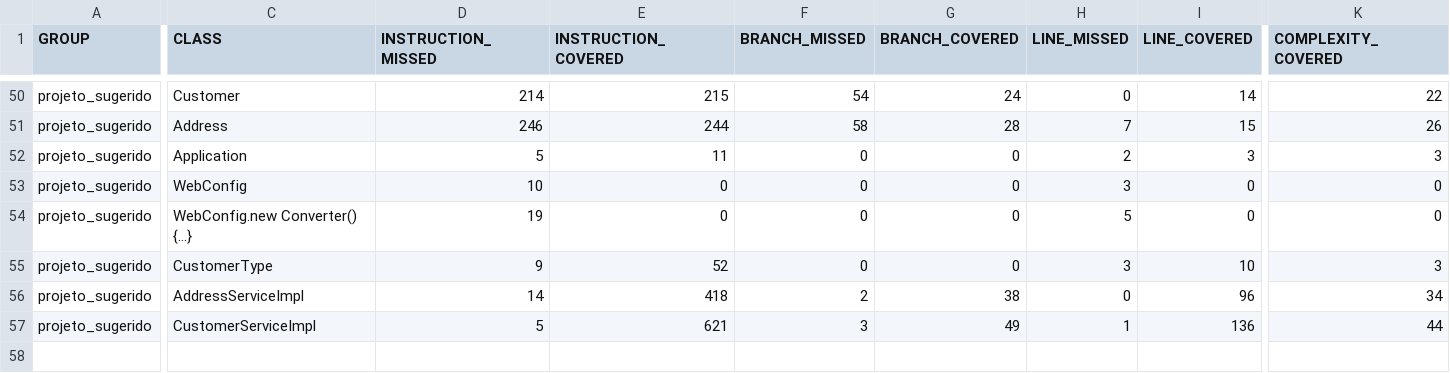
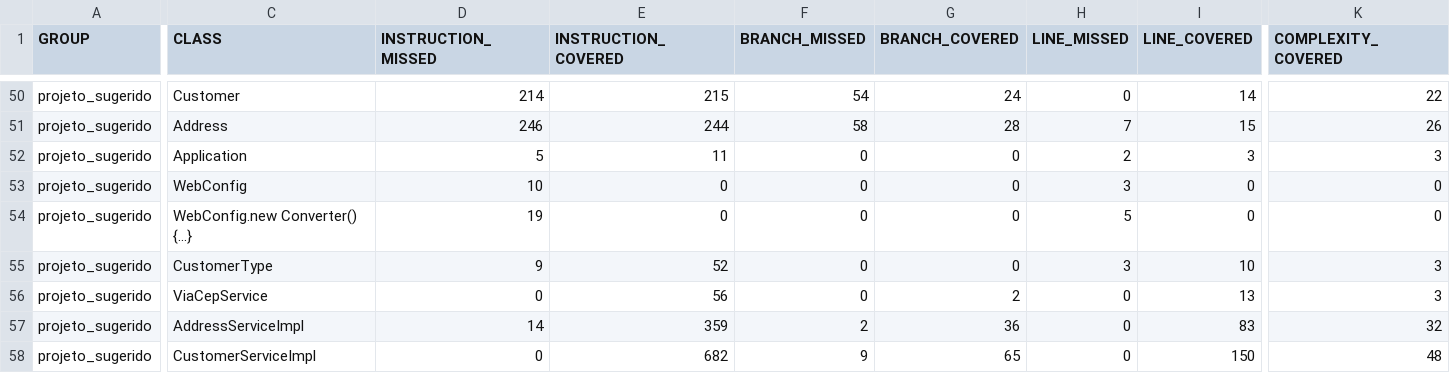
Before and after one commit to analluvias/POC-DOCKER, a CSV file: target/site/jacoco/jacoco.csv, drawn as a sheet; only a part is shown, gaps mark what is left out; addresses are those after the commit; rows hold the shown columns only; the diff covers the shown part only; the diff names each change by its address in the sheet, - before the commit and + after, or states it on an @@ line.

```diff
--- a/target/site/jacoco/jacoco.csv
+++ b/target/site/jacoco/jacoco.csv
+row 56: projeto_sugerido | ViaCepService | 0 | 56 | 0 | 2 | 0 | 13 | 3
-E57 (INSTRUCTION_COVERED): 418
+E57 (INSTRUCTION_COVERED): 359
-G57 (BRANCH_COVERED): 38
+G57 (BRANCH_COVERED): 36
-I57 (LINE_COVERED): 96
+I57 (LINE_COVERED): 83
-K57 (COMPLEXITY_COVERED): 34
+K57 (COMPLEXITY_COVERED): 32
-D58 (INSTRUCTION_MISSED): 5
+D58 (INSTRUCTION_MISSED): 0
-E58 (INSTRUCTION_COVERED): 621
+E58 (INSTRUCTION_COVERED): 682
-F58 (BRANCH_MISSED): 3
+F58 (BRANCH_MISSED): 9
-G58 (BRANCH_COVERED): 49
+G58 (BRANCH_COVERED): 65
-H58 (LINE_MISSED): 1
+H58 (LINE_MISSED): 0
-I58 (LINE_COVERED): 136
+I58 (LINE_COVERED): 150
-K58 (COMPLEXITY_COVERED): 44
+K58 (COMPLEXITY_COVERED): 48
```
Also changed, not shown: 2 edited cells elsewhere in this file, 48 other files.
